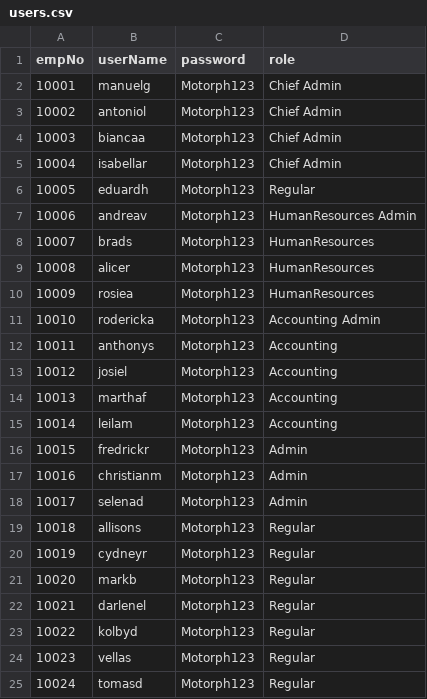
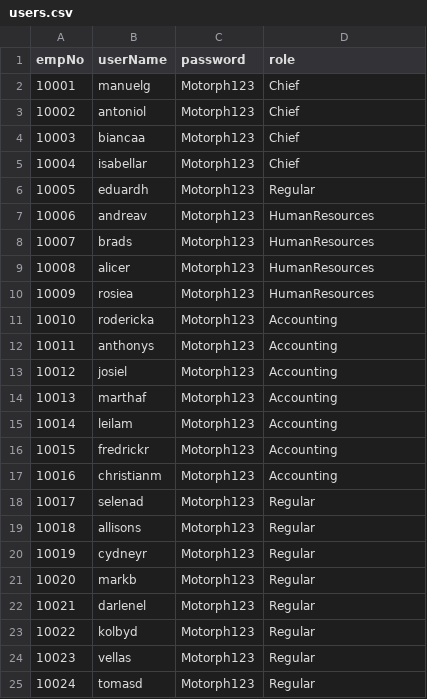
Before and after one commit to rudaundo/MotorPH_Payroll, a CSV file: MotorPH_Payroll/src/main/java/data/users.csv, drawn as a sheet; only a part is shown.

Commit message:
Update User csv

```diff
--- a/MotorPH_Payroll/src/main/java/data/users.csv
+++ b/MotorPH_Payroll/src/main/java/data/users.csv
@@ -1,8 +1,8 @@
 empNo,userName,password,role
-10001,manuelg,Motorph123,Chief Admin
-10002,antoniol,Motorph123,Chief Admin
-10003,biancaa,Motorph123,Chief Admin
-10004,isabellar,Motorph123,Chief Admin
+10001,manuelg,Motorph123,Chief
+10002,antoniol,Motorph123,Chief
+10003,biancaa,Motorph123,Chief
+10004,isabellar,Motorph123,Chief
 10005,eduardh,Motorph123,Regular
-10006,andreav,Motorph123,HumanResources Admin
+10006,andreav,Motorph123,HumanResources
 10007,brads,Motorph123,HumanResources
@@ -10,3 +10,3 @@ empNo,userName,password,role
 10009,rosiea,Motorph123,HumanResources
-10010,rodericka,Motorph123,Accounting Admin
+10010,rodericka,Motorph123,Accounting
 10011,anthonys,Motorph123,Accounting
@@ -15,5 +15,5 @@ empNo,userName,password,role
 10014,leilam,Motorph123,Accounting
-10015,fredrickr,Motorph123,Admin
-10016,christianm,Motorph123,Admin
-10017,selenad,Motorph123,Admin
+10015,fredrickr,Motorph123,Accounting
+10016,christianm,Motorph123,Accounting
+10017,selenad,Motorph123,Regular
 10018,allisons,Motorph123,Regular
```
